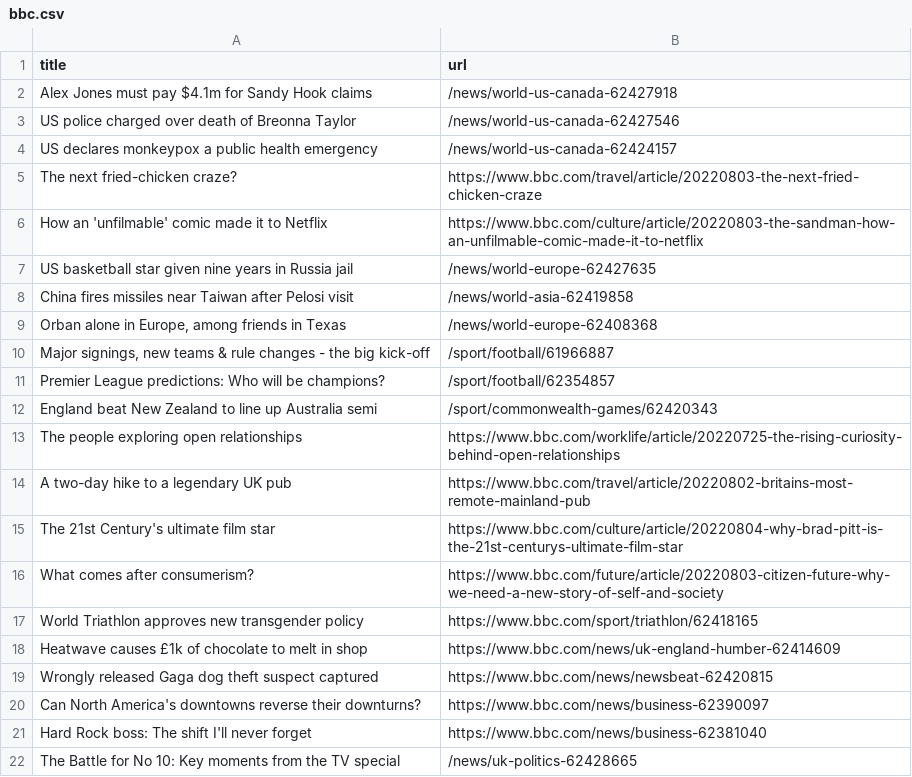
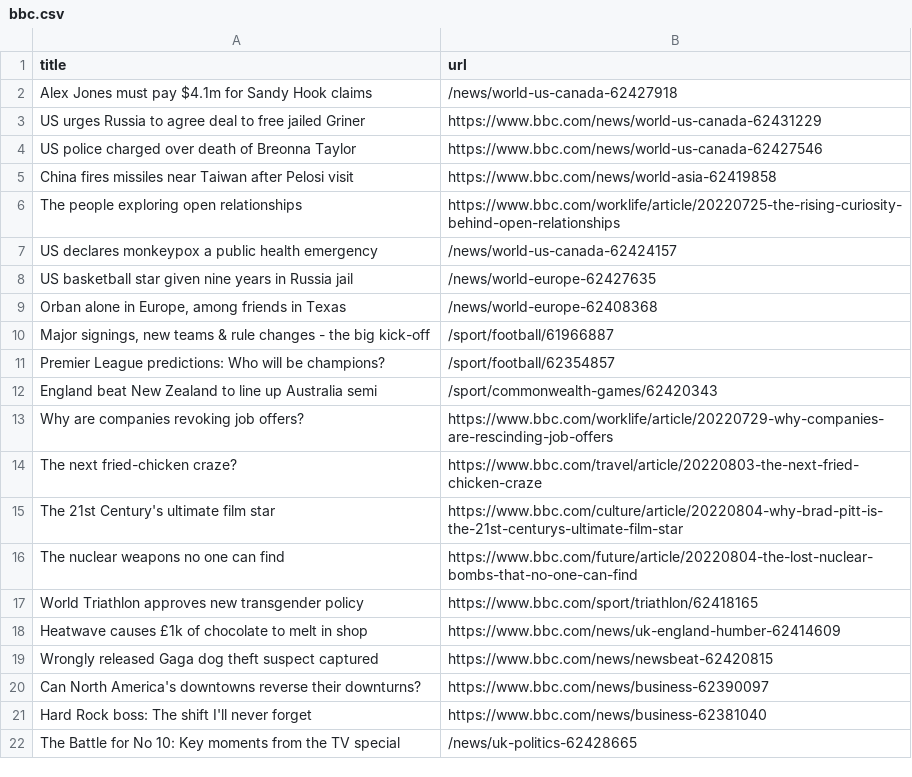
Before and after one commit to gabrielacarrasquillo/automatic-scraper-bbc, a CSV file: bbc.csv, drawn as a sheet; only a part is shown.

```diff
--- a/bbc.csv
+++ b/bbc.csv
@@ -2,8 +2,8 @@ title,url
 Alex Jones must pay $4.1m for Sandy Hook claims,/news/world-us-canada-62427918
-US police charged over death of Breonna Taylor,/news/world-us-canada-62427546
+US urges Russia to agree deal to free jailed Griner,https://www.bbc.com/news/world-us-canada-62431229
+US police charged over death of Breonna Taylor,https://www.bbc.com/news/world-us-canada-62427546
+China fires missiles near Taiwan after Pelosi visit,https://www.bbc.com/news/world-asia-62419858
+The people exploring open relationships,https://www.bbc.com/worklife/article/20220725-the-rising-curiosity-behind-open-relationships
 US declares monkeypox a public health emergency,/news/world-us-canada-62424157
-The next fried-chicken craze?,https://www.bbc.com/travel/article/20220803-the-next-fried-chicken-craze
-How an 'unfilmable' comic made it to Netflix,https://www.bbc.com/culture/article/20220803-the-sandman-how-an-unfilmable-comic-made-it-to-netflix
 US basketball star given nine years in Russia jail,/news/world-europe-62427635
-China fires missiles near Taiwan after Pelosi visit,/news/world-asia-62419858
 "Orban alone in Europe, among friends in Texas",/news/world-europe-62408368
@@ -12,6 +12,6 @@ Premier League predictions: Who will be champions?,/sport/football/62354857
 England beat New Zealand to line up Australia semi,/sport/commonwealth-games/62420343
-The people exploring open relationships,https://www.bbc.com/worklife/article/20220725-the-rising-curiosity-behind-open-relationships
-A two-day hike to a legendary UK pub,https://www.bbc.com/travel/article/20220802-britains-most-remote-mainland-pub
+Why are companies revoking job offers?,https://www.bbc.com/worklife/article/20220729-why-companies-are-rescinding-job-offers
+The next fried-chicken craze?,https://www.bbc.com/travel/article/20220803-the-next-fried-chicken-craze
 The 21st Century's ultimate film star,https://www.bbc.com/culture/article/20220804-why-brad-pitt-is-the-21st-centurys-ultimate-film-star
-What comes after consumerism?,https://www.bbc.com/future/article/20220803-citizen-future-why-we-need-a-new-story-of-self-and-society
+The nuclear weapons no one can find,https://www.bbc.com/future/article/20220804-the-lost-nuclear-bombs-that-no-one-can-find
 World Triathlon approves new transgender policy,https://www.bbc.com/sport/triathlon/62418165
```
